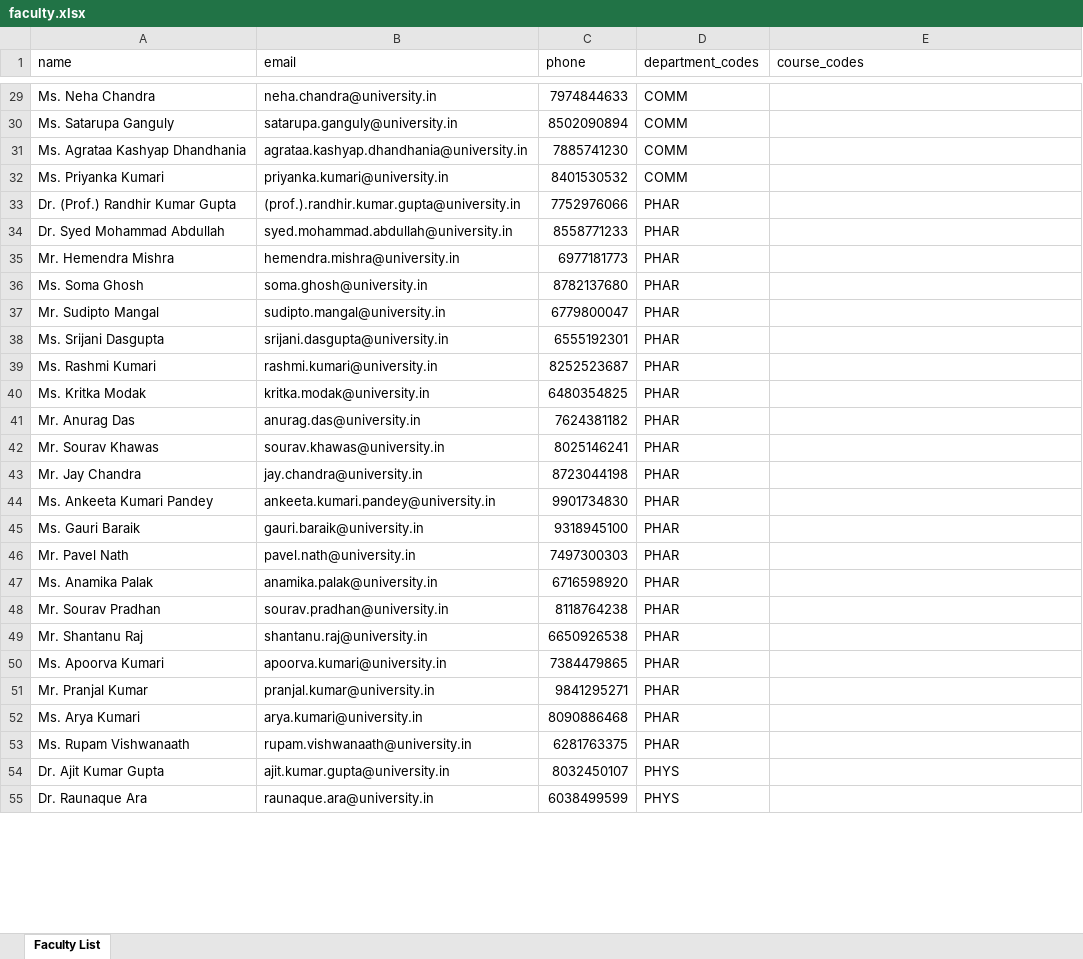
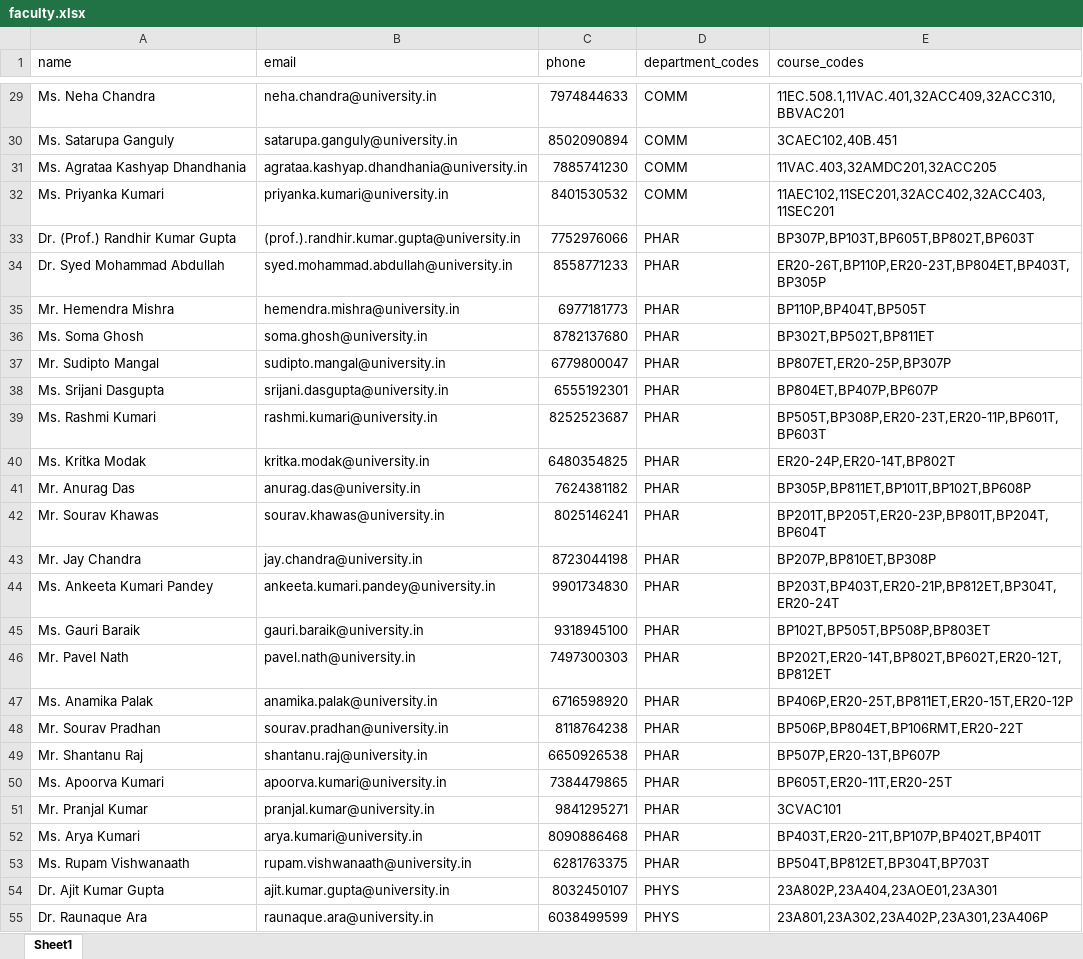
Before and after one commit to iamajaykr06/AIPCSS, an Excel workbook: faculty.xlsx, sheet Sheet1, drawn as a sheet; only a part is shown, gaps mark what is left out; values as stored, in another font and other column widths than the file's, no borders; the diff covers the shown part only; the diff names each change by its address in the sheet, - before the commit and + after, or states it on an @@ line.

```diff
--- a/faculty.xlsx (sheet Sheet1)
+++ b/faculty.xlsx (sheet Sheet1)
-sheet tab: Faculty List
+sheet tab: Sheet1
-E29 (course_codes): (empty)
+E29 (course_codes): 11EC.508.1,11VAC.401,32ACC409,32ACC310,BBVAC201
-E30 (course_codes): (empty)
+E30 (course_codes): 3CAEC102,40B.451
-E31 (course_codes): (empty)
+E31 (course_codes): 11VAC.403,32AMDC201,32ACC205
-E32 (course_codes): (empty)
+E32 (course_codes): 11AEC102,11SEC201,32ACC402,32ACC403,11SEC201
-E33 (course_codes): (empty)
+E33 (course_codes): BP307P,BP103T,BP605T,BP802T,BP603T
-E34 (course_codes): (empty)
+E34 (course_codes): ER20-26T,BP110P,ER20-23T,BP804ET,BP403T,BP305P
-E35 (course_codes): (empty)
+E35 (course_codes): BP110P,BP404T,BP505T
-E36 (course_codes): (empty)
+E36 (course_codes): BP302T,BP502T,BP811ET
-E37 (course_codes): (empty)
+E37 (course_codes): BP807ET,ER20-25P,BP307P
-E38 (course_codes): (empty)
+E38 (course_codes): BP804ET,BP407P,BP607P
-E39 (course_codes): (empty)
+E39 (course_codes): BP505T,BP308P,ER20-23T,ER20-11P,BP601T,BP603T
-E40 (course_codes): (empty)
+E40 (course_codes): ER20-24P,ER20-14T,BP802T
-E41 (course_codes): (empty)
+E41 (course_codes): BP305P,BP811ET,BP101T,BP102T,BP608P
-E42 (course_codes): (empty)
+E42 (course_codes): BP201T,BP205T,ER20-23P,BP801T,BP204T,BP604T
-E43 (course_codes): (empty)
+E43 (course_codes): BP207P,BP810ET,BP308P
-E44 (course_codes): (empty)
+E44 (course_codes): BP203T,BP403T,ER20-21P,BP812ET,BP304T,ER20-24T
-E45 (course_codes): (empty)
+E45 (course_codes): BP102T,BP505T,BP508P,BP803ET
-E46 (course_codes): (empty)
+E46 (course_codes): BP202T,ER20-14T,BP802T,BP602T,ER20-12T,BP812ET
-E47 (course_codes): (empty)
+E47 (course_codes): BP406P,ER20-25T,BP811ET,ER20-15T,ER20-12P
-E48 (course_codes): (empty)
+E48 (course_codes): BP506P,BP804ET,BP106RMT,ER20-22T
-E49 (course_codes): (empty)
+E49 (course_codes): BP507P,ER20-13T,BP607P
-E50 (course_codes): (empty)
+E50 (course_codes): BP605T,ER20-11T,ER20-25T
-E51 (course_codes): (empty)
+E51 (course_codes): 3CVAC101
-E52 (course_codes): (empty)
+E52 (course_codes): BP403T,ER20-21T,BP107P,BP402T,BP401T
-E53 (course_codes): (empty)
+E53 (course_codes): BP504T,BP812ET,BP304T,BP703T
-E54 (course_codes): (empty)
+E54 (course_codes): 23A802P,23A404,23AOE01,23A301
-E55 (course_codes): (empty)
+E55 (course_codes): 23A801,23A302,23A402P,23A301,23A406P
```
Also changed, not shown: 3 added rows and 94 edited cells elsewhere in this sheet, courses.xlsx, 16 other files.
